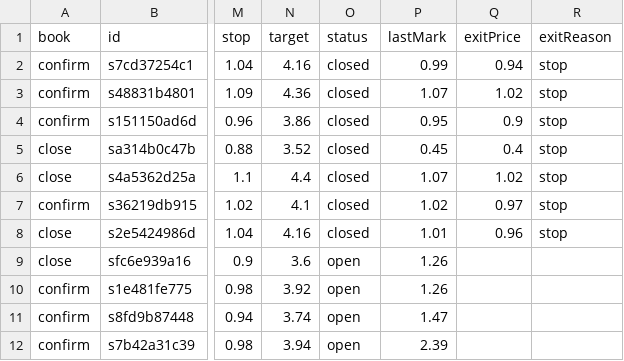
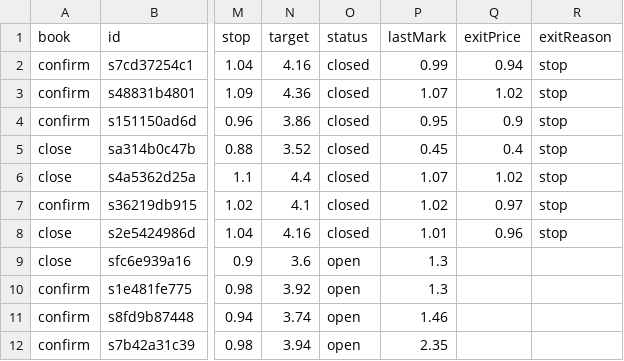
Before and after one commit to juanpameza/mrt-paper-sim, a CSV file: shadow_trades.csv, drawn as a sheet; only a part is shown, gaps mark what is left out; the diff names each change by its address in the sheet, - before the commit and + after, or states it on an @@ line.

```diff
--- a/shadow_trades.csv
+++ b/shadow_trades.csv
-P9:P10 (lastMark): 1.26
+P9:P10 (lastMark): 1.3
-P11 (lastMark): 1.47
+P11 (lastMark): 1.46
-P12 (lastMark): 2.39
+P12 (lastMark): 2.35
```
Also changed, not shown: scan.csv, signals_trades.csv, 5 other files.
